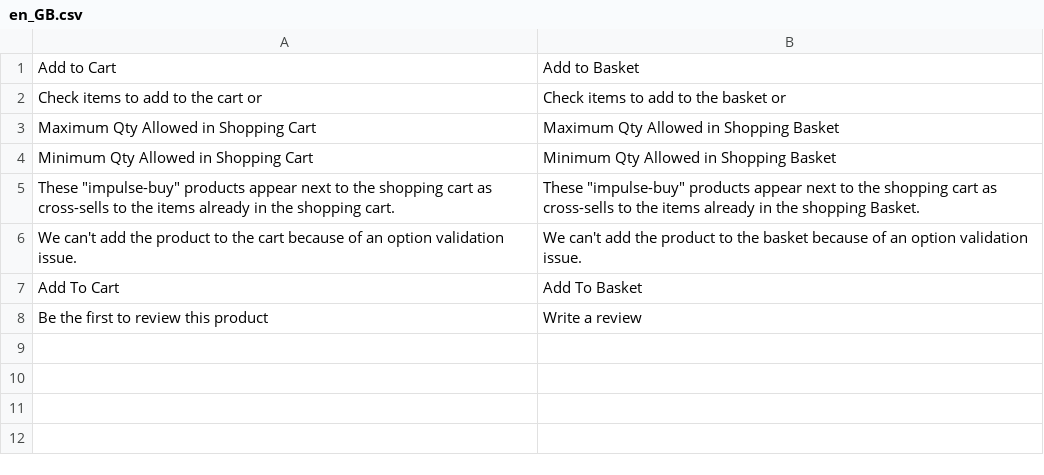
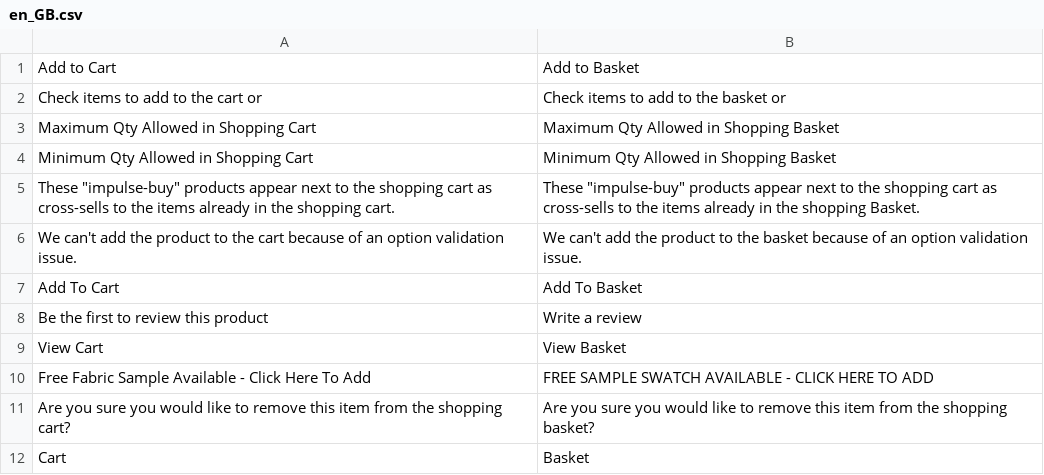
Before and after one commit to satyachandu11111/satyachandu11111, a CSV file: app/design/frontend/Homescapes/Develop/i18n/en_GB.csv, drawn as a sheet; the diff names each change by its address in the sheet, - before the commit and + after, or states it on an @@ line.

```diff
--- a/app/design/frontend/Homescapes/Develop/i18n/en_GB.csv
+++ b/app/design/frontend/Homescapes/Develop/i18n/en_GB.csv
+row 9: View Cart | View Basket
+row 10: Free Fabric Sample Available - Click Here To Add | FREE SAMPLE SWATCH AVAILABLE - CLICK HERE TO ADD
+row 11: Are you sure you would like to remove this item from the shopping cart? | Are you sure you would like to remove this item from the shopping basket?
+row 12: Cart | Basket
```
Also changed, not shown: 1 other file.
